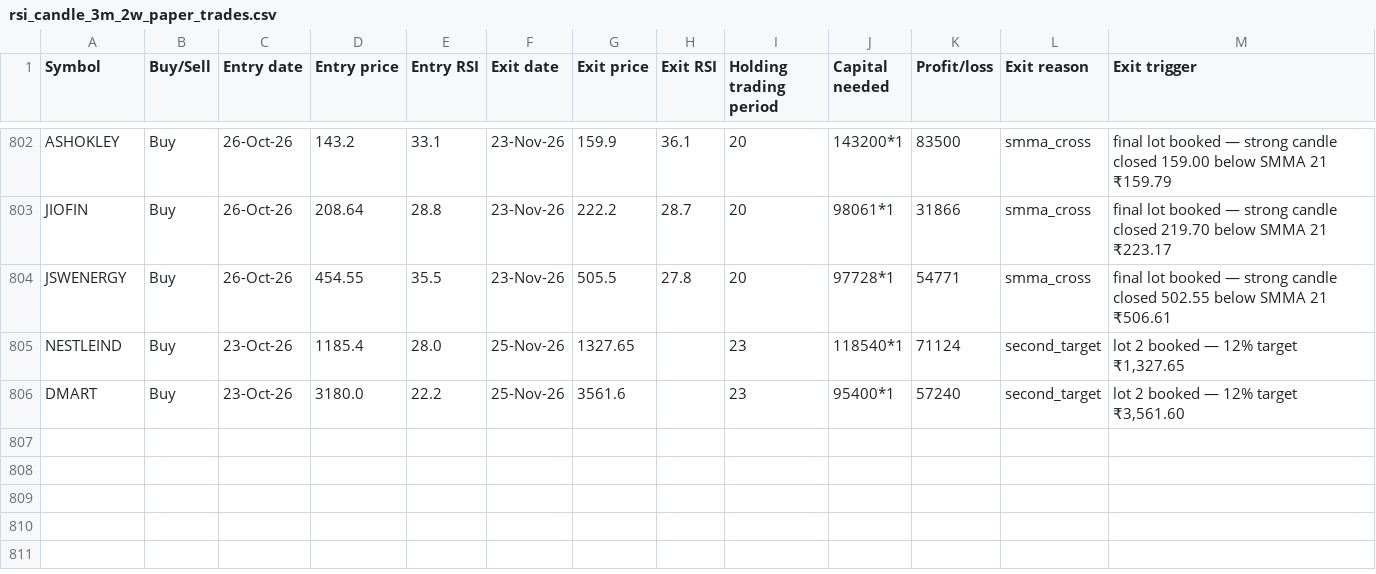
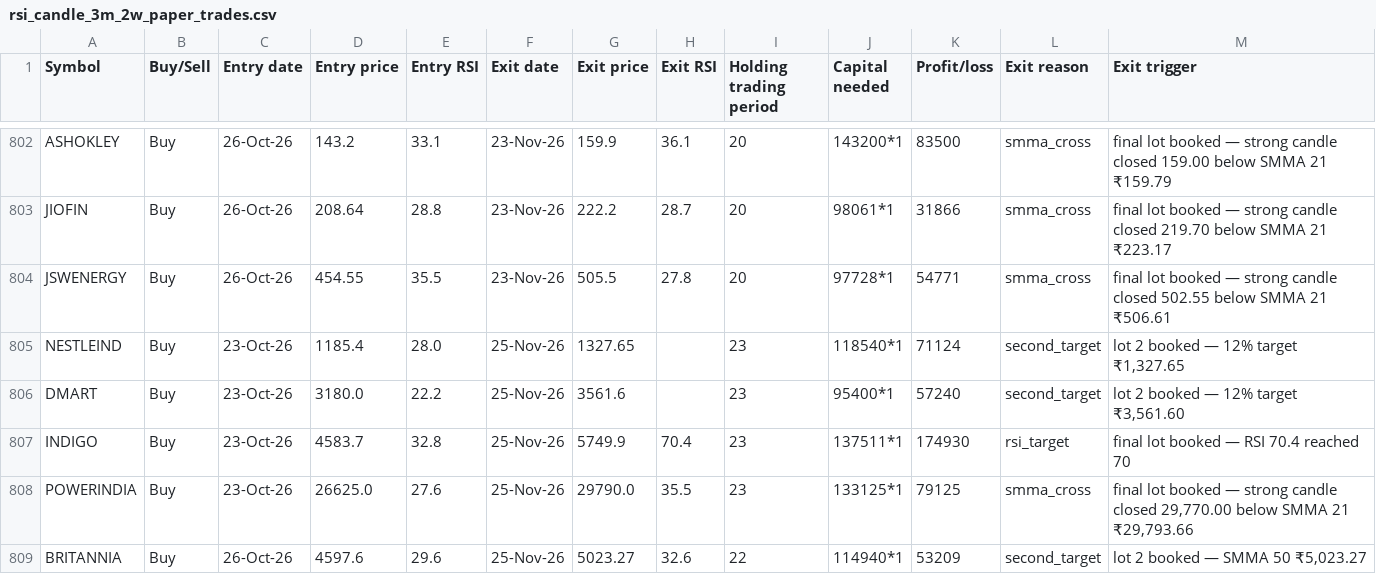
Before and after one commit to AbhilashMunnur/oi-with-stocks, a CSV file: data/rsi_candle_3m_2w_paper_trades.csv, drawn as a sheet; only a part is shown, gaps mark what is left out; the diff names each change by its address in the sheet, - before the commit and + after, or states it on an @@ line.

```diff
--- a/data/rsi_candle_3m_2w_paper_trades.csv
+++ b/data/rsi_candle_3m_2w_paper_trades.csv
+row 807: INDIGO | Buy | 23-Oct-26 | 4583.7 | 32.8 | 25-Nov-26 | 5749.9 | 70.4 | 23 | 137511*1 | 174930 | rsi_target | final lot booked — RSI 70.4 reached 70
+row 808: POWERINDIA | Buy | 23-Oct-26 | 26625.0 | 27.6 | 25-Nov-26 | 29790.0 | 35.5 | 23 | 133125*1 | 79125 | smma_cross | final lot booked — strong candle closed 29,770.00 below SMMA 21 ₹29,793.66
+row 809: BRITANNIA | Buy | 26-Oct-26 | 4597.6 | 29.6 | 25-Nov-26 | 5023.27 | 32.6 | 22 | 114940*1 | 53209 | second_target | lot 2 booked — SMMA 50 ₹5,023.27
```
Also changed, not shown: data/heikin_ashi_paper_trades.csv, data/rsi_candle_3lot_paper_trades.csv, 6 other files.
